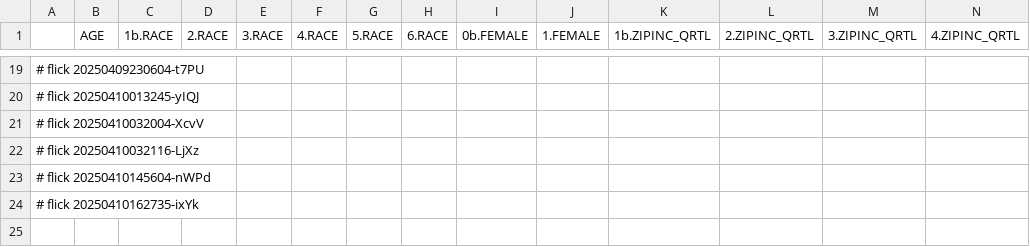
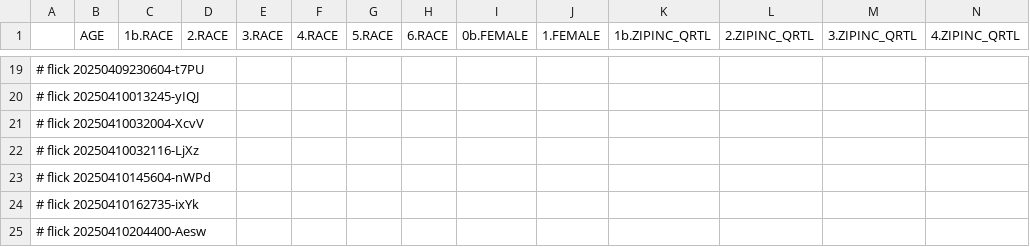
Before and after one commit to abikesa/phantom, a CSV file: kitabo/ensi/nis/App/assets/csv/vari.csv, drawn as a sheet; only a part is shown, gaps mark what is left out; the diff names each change by its address in the sheet, - before the commit and + after, or states it on an @@ line.

Commit message:
kitabo/ensi/nis/App/assets/csv/vari.csv

```diff
--- a/kitabo/ensi/nis/App/assets/csv/vari.csv
+++ b/kitabo/ensi/nis/App/assets/csv/vari.csv
+row 25: # flick 20250410204400-Aesw
```
